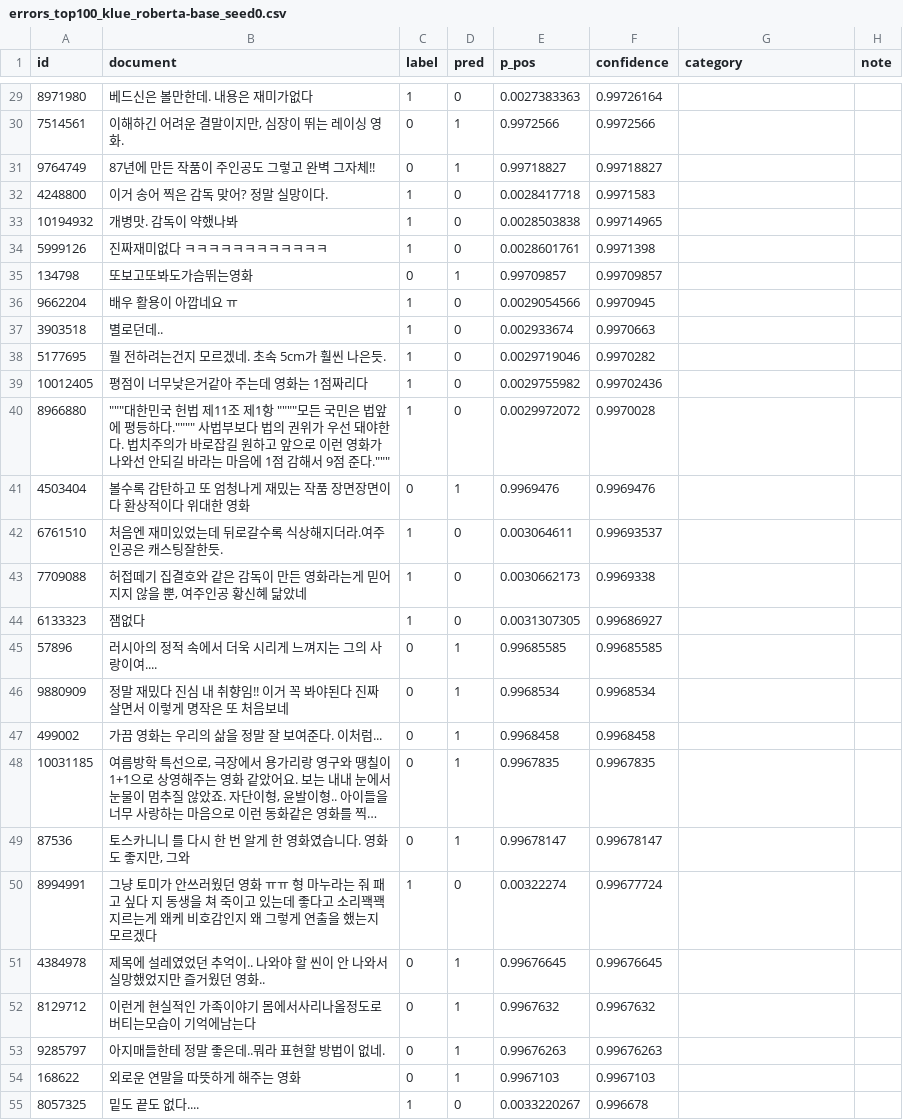
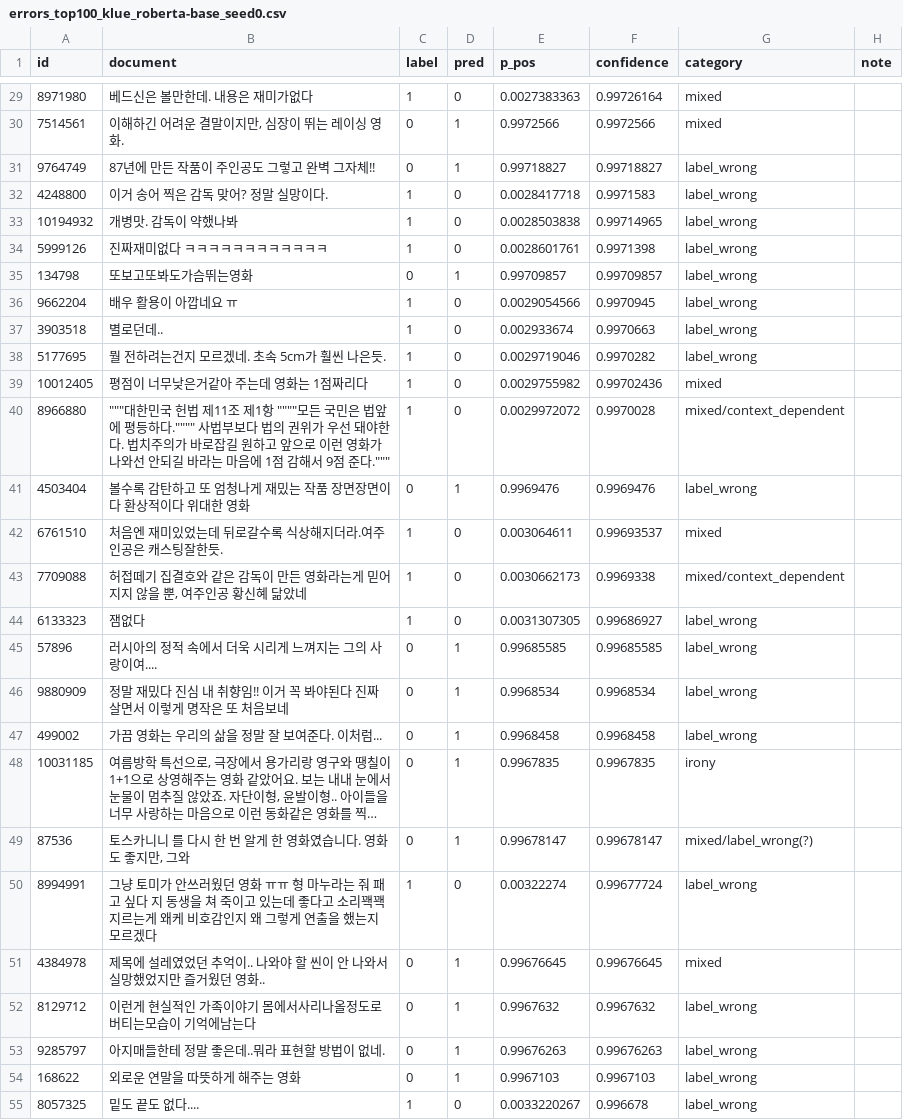
Before and after one commit to Minsuh-Song/nlp-project, a CSV file: errors_top100_klue_roberta-base_seed0.csv, drawn as a sheet; only a part is shown, gaps mark what is left out; long unchanged cells end in …; the diff covers the shown part only; the diff names each change by its address in the sheet, - before the commit and + after, or states it on an @@ line.

Commit message:
Add sentiment labels to movie reviews
Added labels to reviews indicating their sentiment, such as 'label_wrong' for negative reviews and 'mixed' for mixed sentiments.

```diff
--- a/errors_top100_klue_roberta-base_seed0.csv
+++ b/errors_top100_klue_roberta-base_seed0.csv
-G29:G30 (category): (empty)
+G29:G30 (category): mixed
-G31:G38 (category): (empty)
+G31:G38 (category): label_wrong
-G39 (category): (empty)
+G39 (category): mixed
-G40 (category): (empty)
+G40 (category): mixed/context_dependent
-G41 (category): (empty)
+G41 (category): label_wrong
-G42 (category): (empty)
+G42 (category): mixed
-G43 (category): (empty)
+G43 (category): mixed/context_dependent
-G44:G47 (category): (empty)
+G44:G47 (category): label_wrong
-G48 (category): (empty)
+G48 (category): irony
-G49 (category): (empty)
+G49 (category): mixed/label_wrong(?)
-G50 (category): (empty)
+G50 (category): label_wrong
-G51 (category): (empty)
+G51 (category): mixed
-G52:G55 (category): (empty)
+G52:G55 (category): label_wrong
```
Also changed, not shown: 36 edited cells elsewhere in this file.
